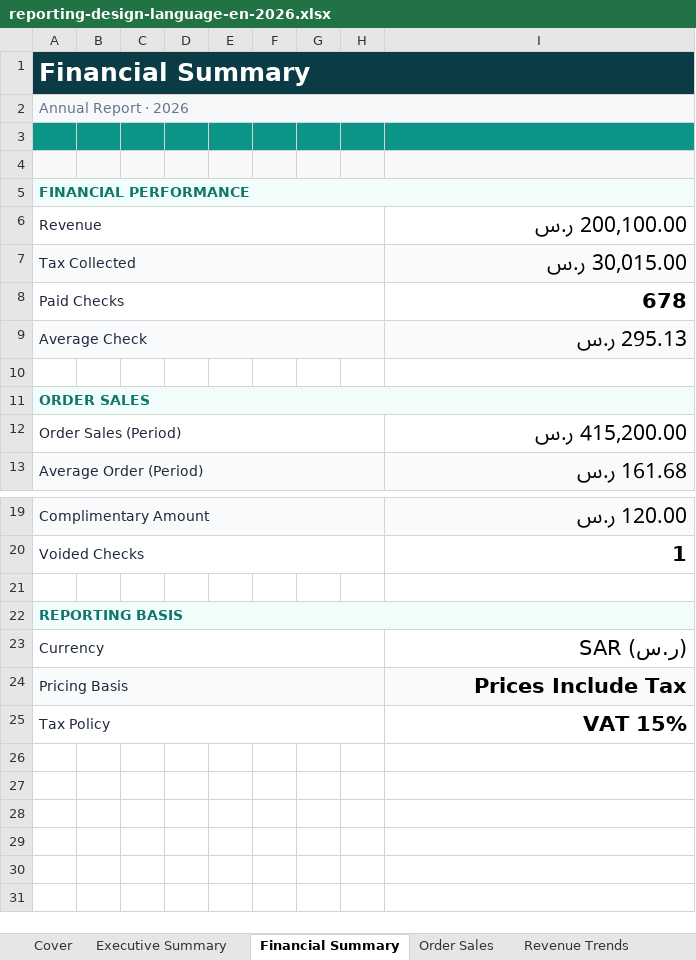
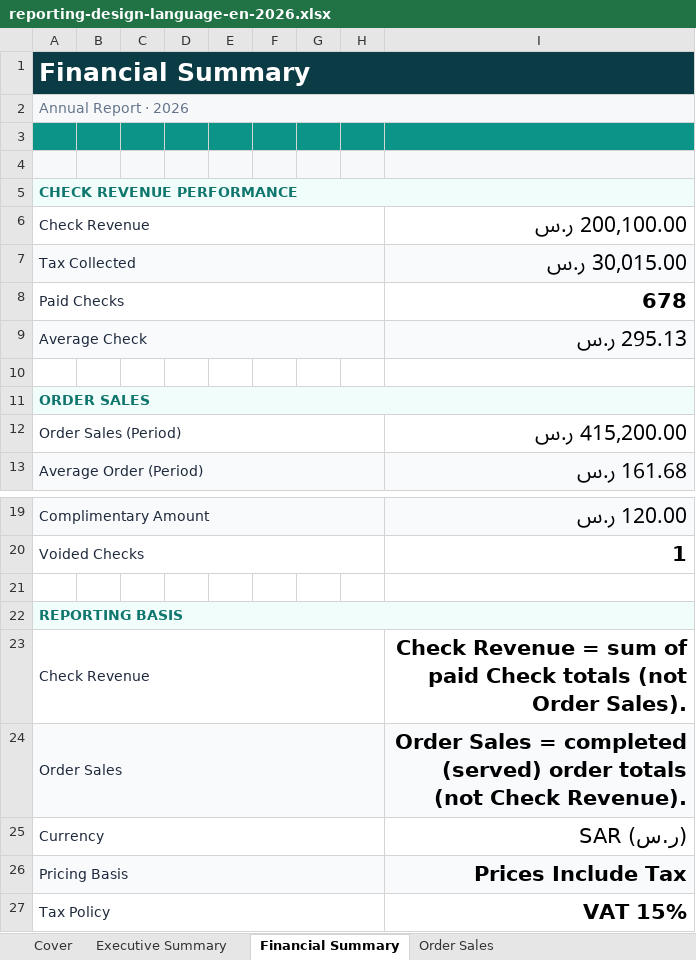
Before and after one commit to mineuqr/mineuqr, an Excel workbook: docs/engineering/programs/REPORTING-DESIGN-LANGUAGE-1/samples/reporting-design-language-en-2026.xlsx, sheet Financial Summary, drawn as a sheet; only a part is shown, gaps mark what is left out; values as stored, in another font and other column widths than the file's, no borders; the diff names each change by its address in the sheet, - before the commit and + after, or states it on an @@ line.

```diff
--- a/docs/engineering/programs/REPORTING-DESIGN-LANGUAGE-1/samples/reporting-design-language-en-2026.xlsx (sheet Financial Summary)
+++ b/docs/engineering/programs/REPORTING-DESIGN-LANGUAGE-1/samples/reporting-design-language-en-2026.xlsx (sheet Financial Summary)
-A5: FINANCIAL PERFORMANCE
+A5: CHECK REVENUE PERFORMANCE
-A6: Revenue
+A6: Check Revenue
+row 23: Check Revenue |  |  |  |  |  |  |  | Check Revenue = sum of paid Check totals (not Order Sales).
+row 24: Order Sales |  |  |  |  |  |  |  | Order Sales = completed (served) order totals (not Check Revenue).
```
Also changed, not shown: sheet Check Revenue Trends, sheet Executive Summary, sheet Cover, other sheet tabs, charts or pictures, docs/engineering/programs/REPORTING-DESIGN-LANGUAGE-1/samples/reporting-design-language-en-2026-07.xlsx, 22 other files.
